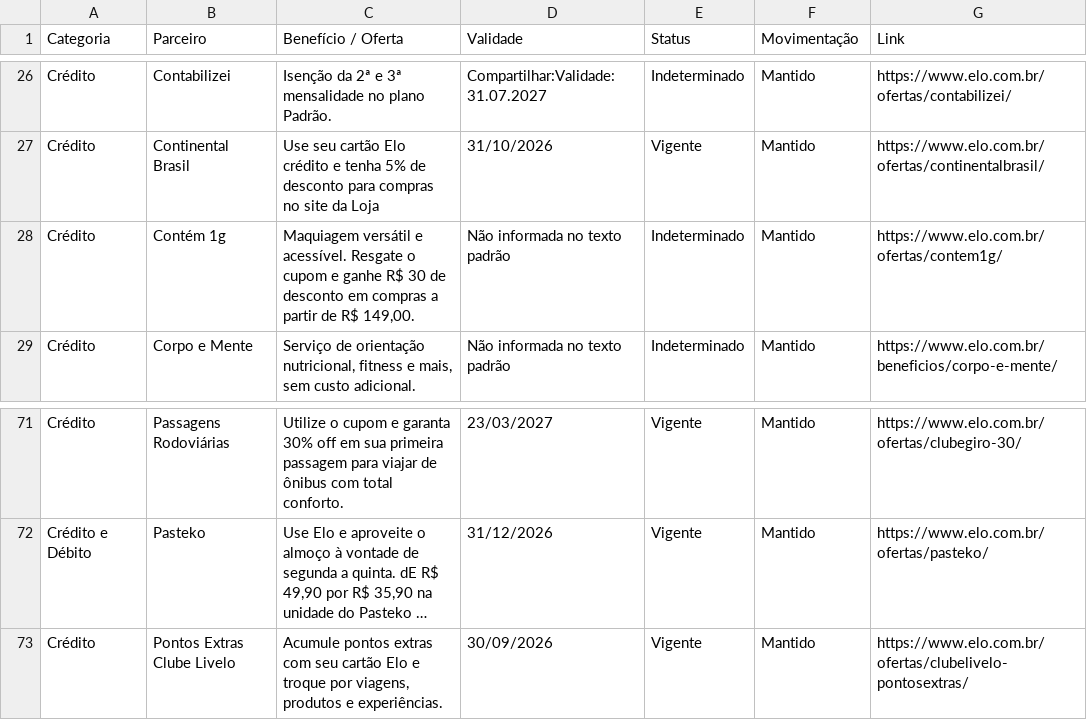
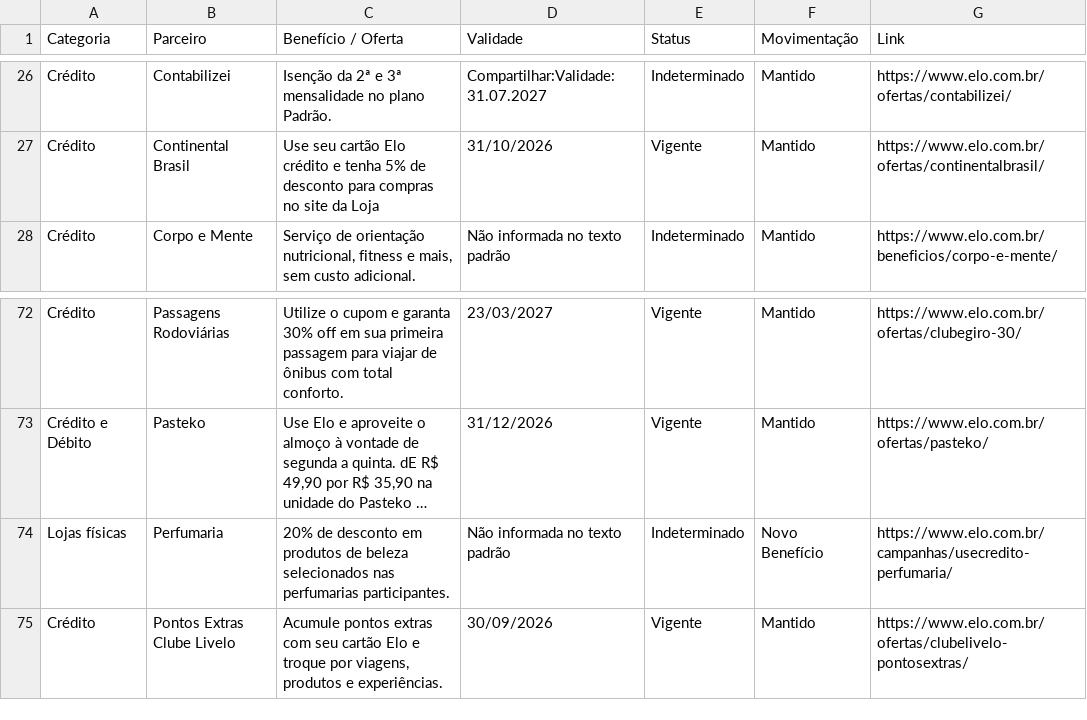
Before and after one commit to lucassantos-br/monitor-ofertas-elo, a CSV file: relatorio_elo_completo.csv, drawn as a sheet; only a part is shown, gaps mark what is left out; long unchanged cells end in …; removed rows and columns are numbered as before the commit, all else as after; the diff covers the shown part only; the diff names each change by its address in the sheet, - before the commit and + after, or states it on an @@ line.

```diff
--- a/relatorio_elo_completo.csv
+++ b/relatorio_elo_completo.csv
-row 28: Crédito | Contém 1g | Maquiagem versátil e acessível. Resgate o cupom e ganhe R$ 30 de desconto em compras a partir de R$ 149,00. | Não informada no texto padrão | Indeterminado | Mantido | https://www.elo.com.br/ofertas/contem1g/
+row 74: Lojas físicas | Perfumaria | 20% de desconto em produtos de beleza selecionados nas perfumarias participantes. | Não informada no texto padrão | Indeterminado | Novo Benefício | https://www.elo.com.br/campanhas/usecredito-perfumaria/
```
Also changed, not shown: 6 added rows, 2 removed rows, 1 moved row and 2 edited cells elsewhere in this file.
